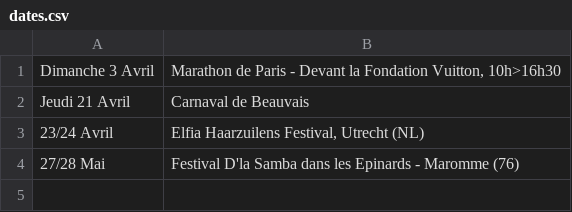
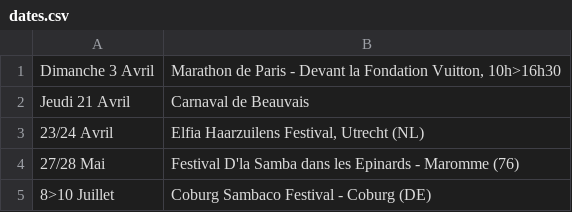
Before and after one commit to mathurinpetit/omaracuja, a CSV file: dates.csv, drawn as a sheet.

Commit message:
Update dates.csv

```diff
--- a/dates.csv
+++ b/dates.csv
@@ -4 +4,2 @@ Jeudi 21 Avril; Carnaval de Beauvais
 27/28 Mai; Festival D'la Samba dans les Epinards - Maromme (76)
+8>10 Juillet; Coburg Sambaco Festival - Coburg (DE)
```
